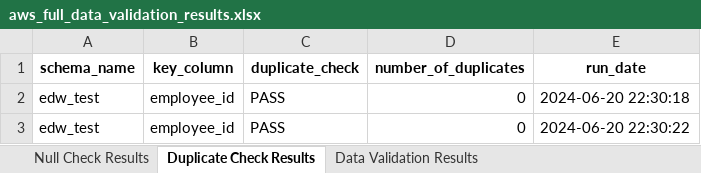
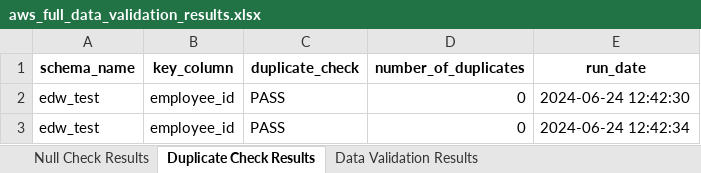
Before and after one commit to krishnainfoblox/data_dreamers, an Excel workbook: RESULT/aws_full_data_validation_results.xlsx, sheet Duplicate Check Results, drawn as a sheet; values as stored, in another font and other column widths than the file's, no borders; the diff names each change by its address in the sheet, - before the commit and + after, or states it on an @@ line.

```diff
--- a/RESULT/aws_full_data_validation_results.xlsx (sheet Duplicate Check Results)
+++ b/RESULT/aws_full_data_validation_results.xlsx (sheet Duplicate Check Results)
-E2 (run_date): 2024-06-20 22:30:18
+E2 (run_date): 2024-06-24 12:42:30
-E3 (run_date): 2024-06-20 22:30:22
+E3 (run_date): 2024-06-24 12:42:34
```
Also changed, not shown: sheet Null Check Results, sheet Data Validation Results, 7 other files.
